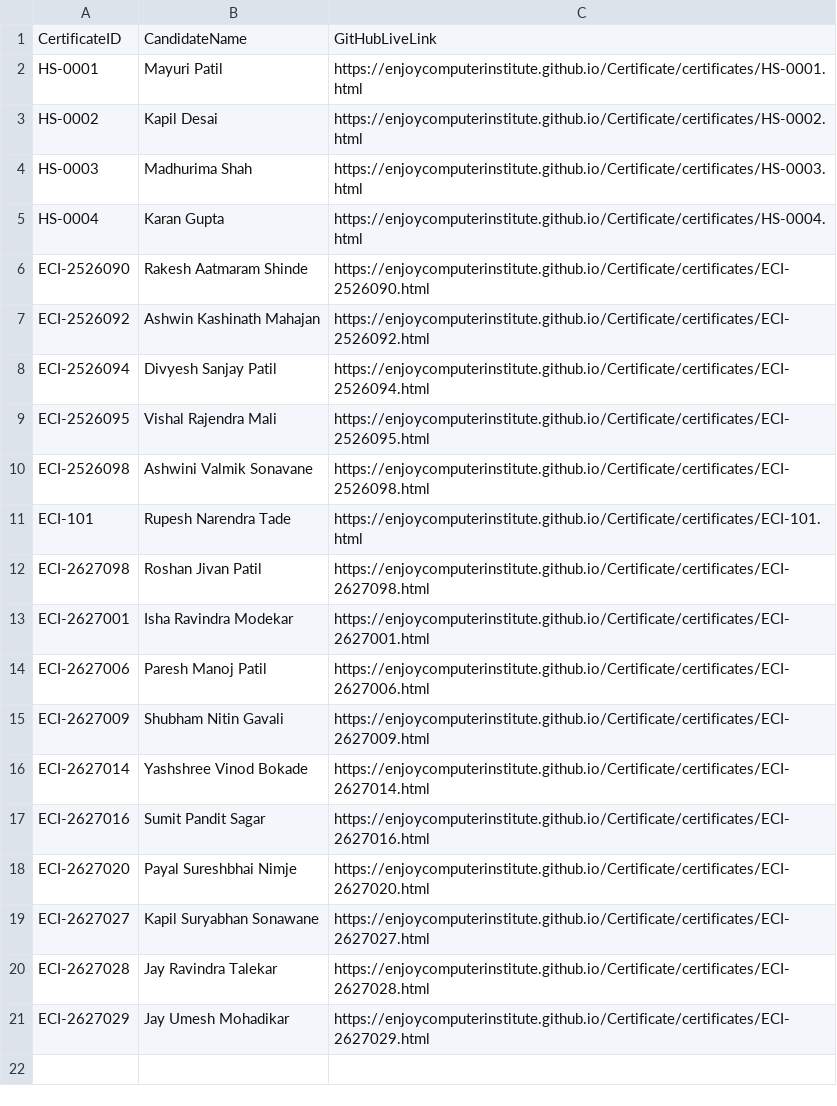
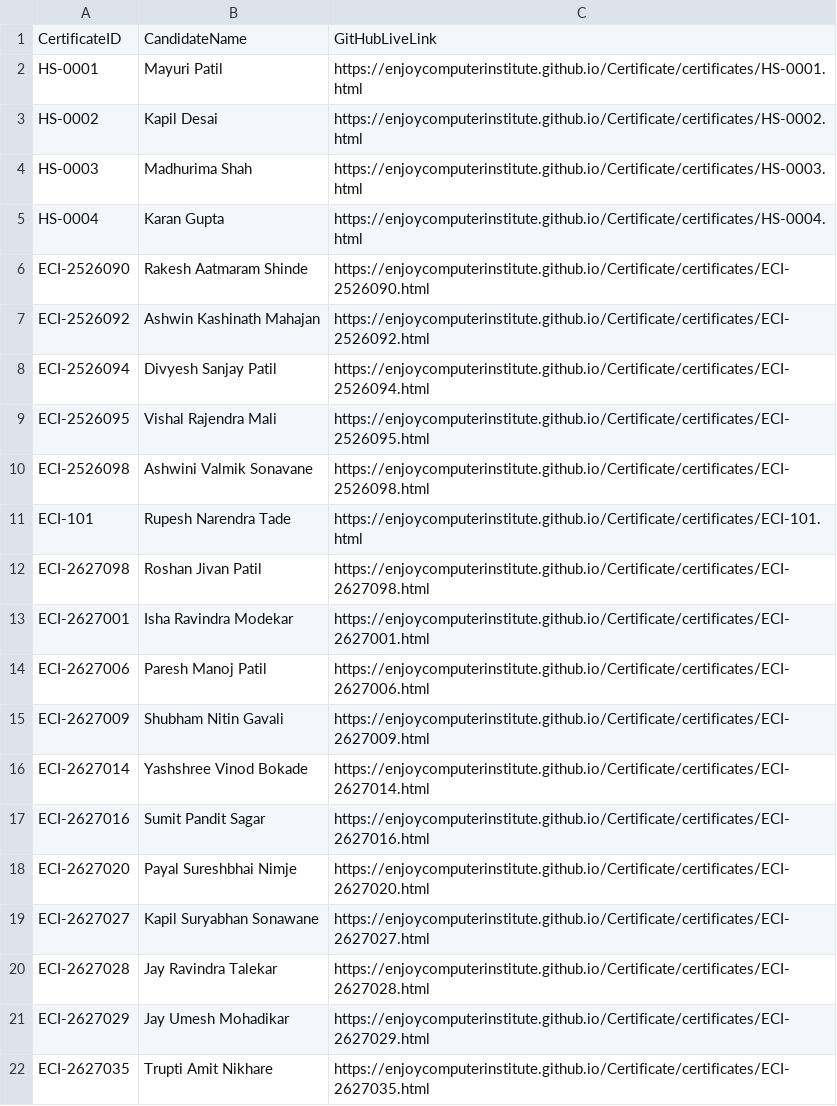
Before and after one commit to enjoycomputerinstitute/Certificate, a CSV file: certificates/certificate_index.csv, drawn as a sheet; the diff names each change by its address in the sheet, - before the commit and + after, or states it on an @@ line.

Commit message:
XLBooster: Upload certificates/certificate_index.csv

```diff
--- a/certificates/certificate_index.csv
+++ b/certificates/certificate_index.csv
+row 22: ECI-2627035 | Trupti Amit Nikhare | https://enjoycomputerinstitute.github.io/Certificate/certificates/ECI-2627035.html
```
